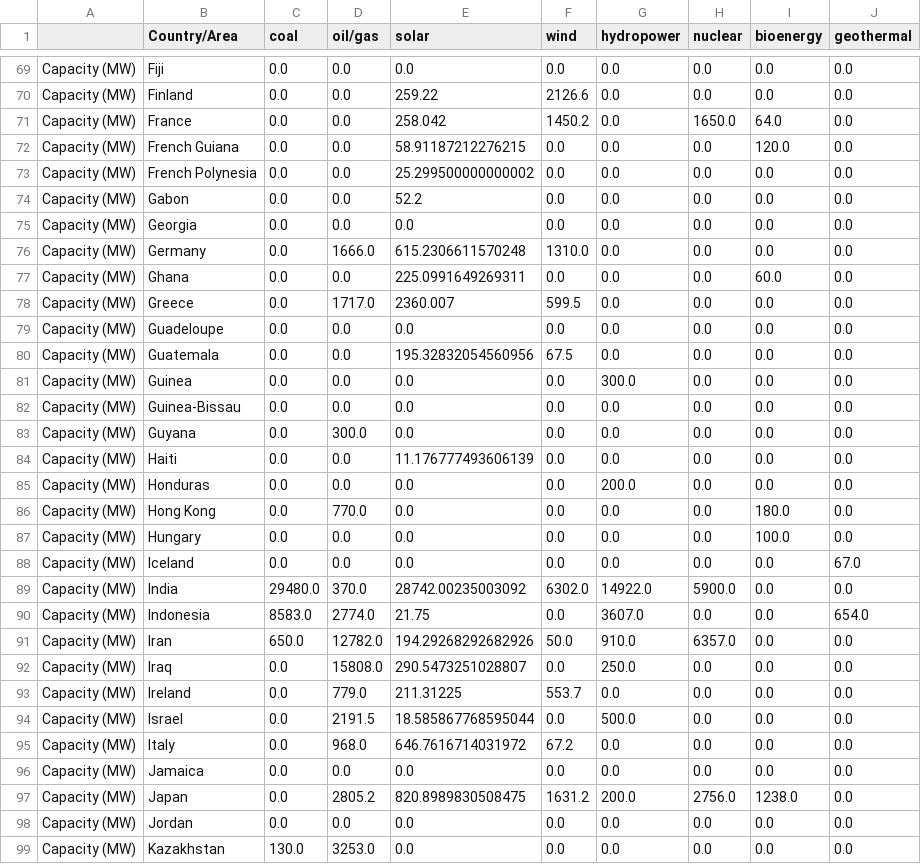
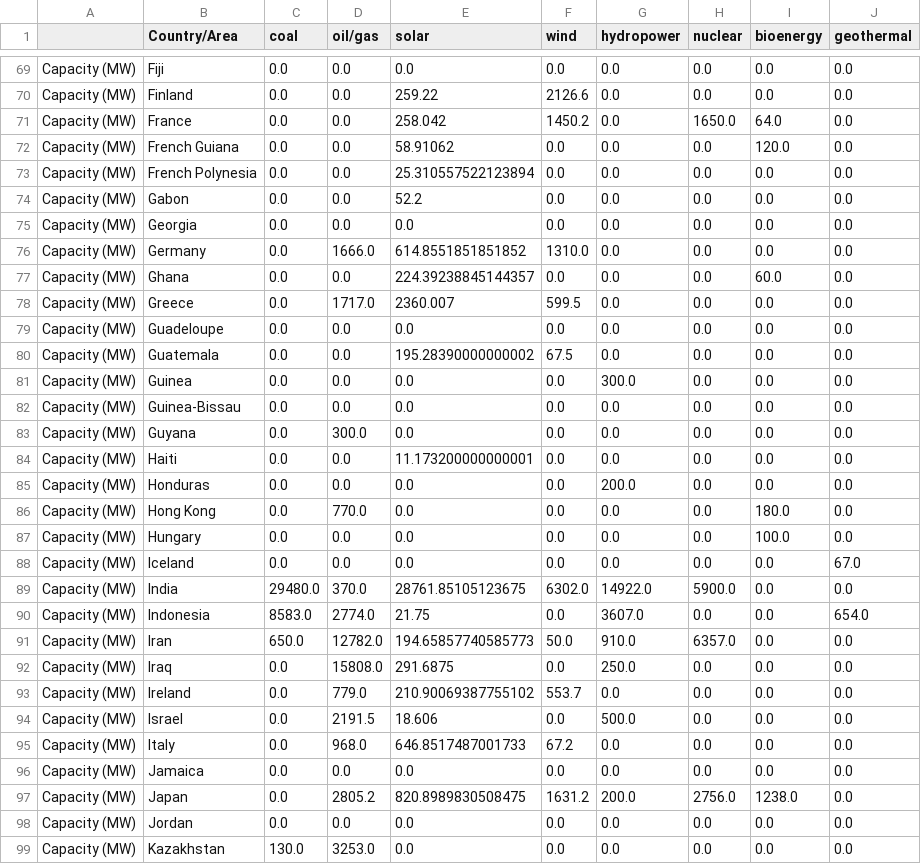
Before and after one commit to GlobalEnergyMonitor/gipt-dashboard, a CSV file: gipt_dash_data_prep/gipt_construction_feb2025_v3.csv, drawn as a sheet; only a part is shown, gaps mark what is left out; the diff covers the shown part only.

```diff
--- a/gipt_dash_data_prep/gipt_construction_feb2025_v3.csv
+++ b/gipt_dash_data_prep/gipt_construction_feb2025_v3.csv
@@ -71,11 +71,11 @@ Capacity (MW),Finland,0.0,0.0,259.22,2126.6,0.0,0.0,0.0,0.0
 Capacity (MW),France,0.0,0.0,258.042,1450.2,0.0,1650.0,64.0,0.0
-Capacity (MW),French Guiana,0.0,0.0,58.91187212276215,0.0,0.0,0.0,120.0,0.0
-Capacity (MW),French Polynesia,0.0,0.0,25.299500000000002,0.0,0.0,0.0,0.0,0.0
+Capacity (MW),French Guiana,0.0,0.0,58.91062,0.0,0.0,0.0,120.0,0.0
+Capacity (MW),French Polynesia,0.0,0.0,25.310557522123894,0.0,0.0,0.0,0.0,0.0
 Capacity (MW),Gabon,0.0,0.0,52.2,0.0,0.0,0.0,0.0,0.0
 Capacity (MW),Georgia,0.0,0.0,0.0,0.0,0.0,0.0,0.0,0.0
-Capacity (MW),Germany,0.0,1666.0,615.2306611570248,1310.0,0.0,0.0,0.0,0.0
-Capacity (MW),Ghana,0.0,0.0,225.0991649269311,0.0,0.0,0.0,60.0,0.0
+Capacity (MW),Germany,0.0,1666.0,614.8551851851852,1310.0,0.0,0.0,0.0,0.0
+Capacity (MW),Ghana,0.0,0.0,224.39238845144357,0.0,0.0,0.0,60.0,0.0
 Capacity (MW),Greece,0.0,1717.0,2360.007,599.5,0.0,0.0,0.0,0.0
 Capacity (MW),Guadeloupe,0.0,0.0,0.0,0.0,0.0,0.0,0.0,0.0
-Capacity (MW),Guatemala,0.0,0.0,195.32832054560956,67.5,0.0,0.0,0.0,0.0
+Capacity (MW),Guatemala,0.0,0.0,195.28390000000002,67.5,0.0,0.0,0.0,0.0
 Capacity (MW),Guinea,0.0,0.0,0.0,0.0,300.0,0.0,0.0,0.0
@@ -83,3 +83,3 @@ Capacity (MW),Guinea-Bissau,0.0,0.0,0.0,0.0,0.0,0.0,0.0,0.0
 Capacity (MW),Guyana,0.0,300.0,0.0,0.0,0.0,0.0,0.0,0.0
-Capacity (MW),Haiti,0.0,0.0,11.176777493606139,0.0,0.0,0.0,0.0,0.0
+Capacity (MW),Haiti,0.0,0.0,11.173200000000001,0.0,0.0,0.0,0.0,0.0
 Capacity (MW),Honduras,0.0,0.0,0.0,0.0,200.0,0.0,0.0,0.0
@@ -88,9 +88,9 @@ Capacity (MW),Hungary,0.0,0.0,0.0,0.0,0.0,0.0,100.0,0.0
 Capacity (MW),Iceland,0.0,0.0,0.0,0.0,0.0,0.0,0.0,67.0
-Capacity (MW),India,29480.0,370.0,28742.00235003092,6302.0,14922.0,5900.0,0.0,0.0
+Capacity (MW),India,29480.0,370.0,28761.85105123675,6302.0,14922.0,5900.0,0.0,0.0
 Capacity (MW),Indonesia,8583.0,2774.0,21.75,0.0,3607.0,0.0,0.0,654.0
-Capacity (MW),Iran,650.0,12782.0,194.29268292682926,50.0,910.0,6357.0,0.0,0.0
-Capacity (MW),Iraq,0.0,15808.0,290.5473251028807,0.0,250.0,0.0,0.0,0.0
-Capacity (MW),Ireland,0.0,779.0,211.31225,553.7,0.0,0.0,0.0,0.0
-Capacity (MW),Israel,0.0,2191.5,18.585867768595044,0.0,500.0,0.0,0.0,0.0
-Capacity (MW),Italy,0.0,968.0,646.7616714031972,67.2,0.0,0.0,0.0,0.0
+Capacity (MW),Iran,650.0,12782.0,194.65857740585773,50.0,910.0,6357.0,0.0,0.0
+Capacity (MW),Iraq,0.0,15808.0,291.6875,0.0,250.0,0.0,0.0,0.0
+Capacity (MW),Ireland,0.0,779.0,210.90069387755102,553.7,0.0,0.0,0.0,0.0
+Capacity (MW),Israel,0.0,2191.5,18.606,0.0,500.0,0.0,0.0,0.0
+Capacity (MW),Italy,0.0,968.0,646.8517487001733,67.2,0.0,0.0,0.0,0.0
 Capacity (MW),Jamaica,0.0,0.0,0.0,0.0,0.0,0.0,0.0,0.0
```
Also changed, not shown: 62 edited cells elsewhere in this file, gipt_dash_data_prep/gipt_dev_feb2025_v3.csv, gipt_dash_data_prep/gipt_operating_feb2025_v3.csv, 11 other files.
